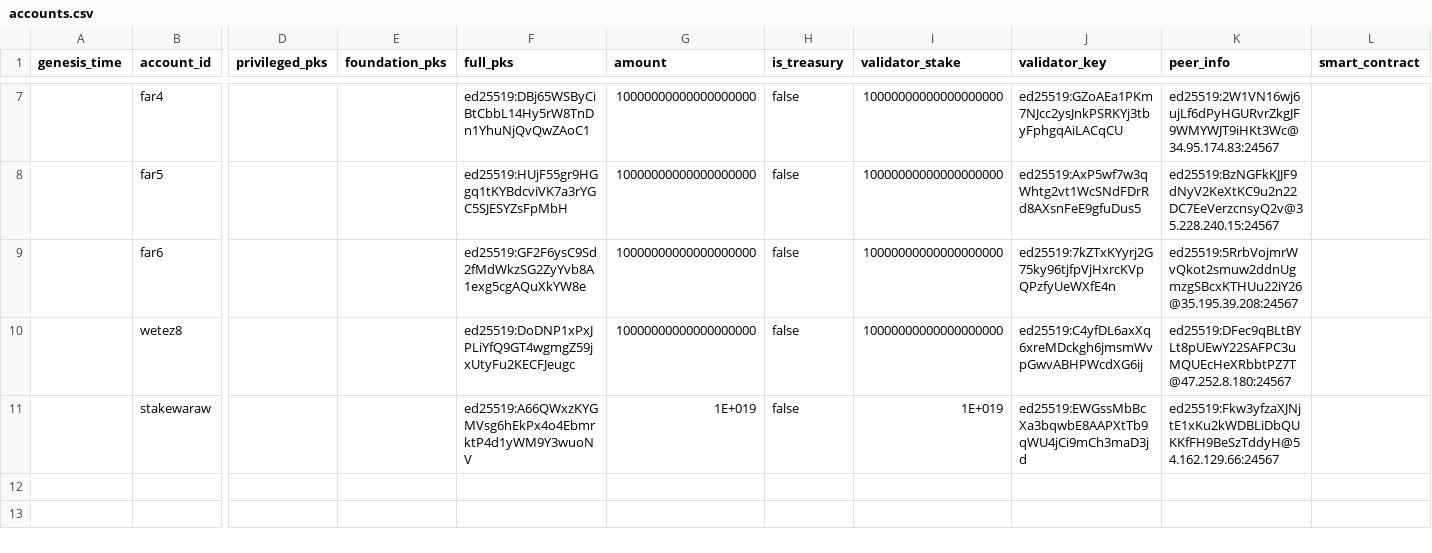
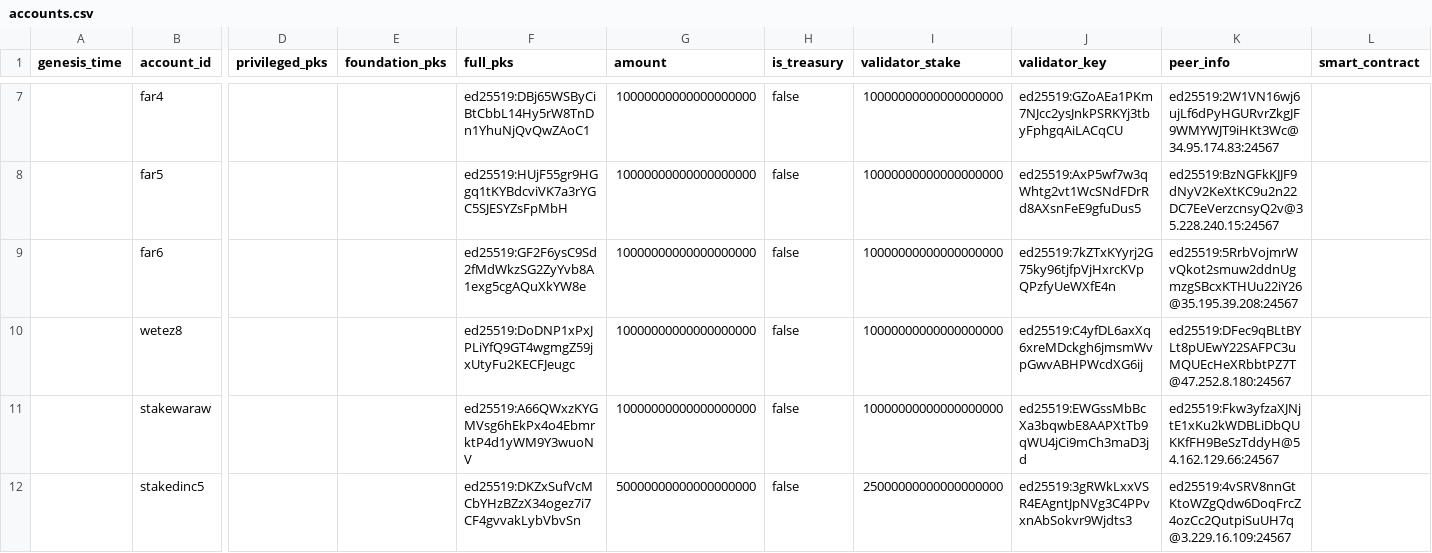
Before and after one commit to nearprotocol/stakewars, a CSV file: accounts.csv, drawn as a sheet; only a part is shown, gaps mark what is left out; rows hold the shown columns only; the diff names each change by its address in the sheet, - before the commit and + after, or states it on an @@ line.

Commit message:
week 5 genesis registration (#69)
* week4 genesis registration

* add account_id

```diff
--- a/accounts.csv
+++ b/accounts.csv
-G11 (amount): 1E+019
+G11 (amount): 10000000000000000000
-I11 (validator_stake): 1E+019
+I11 (validator_stake): 10000000000000000000
+row 12:  | stakedinc5 |  |  | ed25519:DKZxSufVcMCbYHzBZzX34ogez7i7CF4gvvakLybVbvSn | 50000000000000000000 | false | 25000000000000000000 | ed25519:3gRWkLxxVSR4EAgntJpNVg3C4PPvxnAbSokvr9Wjdts3 | ed25519:4vSRV8nnGtKtoWZgQdw6DoqFrcZ4ozCc2QutpiSuUH7q@3.229.16.109:24567
```
